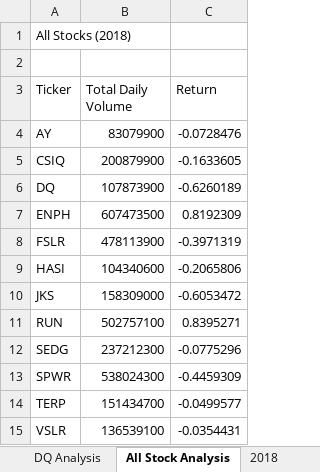
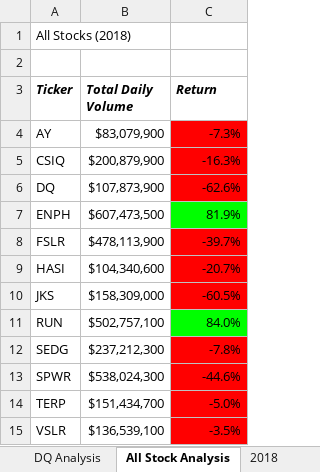
Before and after one commit to arelysrsd87/stock-analysis, an Excel workbook: green_stock.xlsm, sheet All Stock Analysis, drawn as a sheet; values as stored, in another font and other column widths than the file's, no borders; the diff names each change by its address in the sheet, - before the commit and + after, or states it on an @@ line.

Commit message:
formatted all stock analysis sheet

```diff
--- a/green_stock.xlsm (sheet All Stock Analysis)
+++ b/green_stock.xlsm (sheet All Stock Analysis)
@@ A3:C3 bold: off → on, italic: off → on @@
-B4 (Total Daily Volume): 83079900
+B4 (Total Daily Volume): $83,079,900
-C4 (Return): -0.0728476
+C4 (Return): -7.3%
-C4:C6 fill: none
+C4:C6 fill: #FF0000
-B5 (Total Daily Volume): 200879900
+B5 (Total Daily Volume): $200,879,900
-C5 (Return): -0.1633605
+C5 (Return): -16.3%
-B6 (Total Daily Volume): 107873900
+B6 (Total Daily Volume): $107,873,900
-C6 (Return): -0.6260189
+C6 (Return): -62.6%
-B7 (Total Daily Volume): 607473500
+B7 (Total Daily Volume): $607,473,500
-C7 (Return): 0.8192309
+C7 (Return): 81.9%
-C7 fill: none
+C7 fill: #00FF00
-B8 (Total Daily Volume): 478113900
+B8 (Total Daily Volume): $478,113,900
-C8 (Return): -0.3971319
+C8 (Return): -39.7%
-C8:C10 fill: none
+C8:C10 fill: #FF0000
-B9 (Total Daily Volume): 104340600
+B9 (Total Daily Volume): $104,340,600
-C9 (Return): -0.2065806
+C9 (Return): -20.7%
-B10 (Total Daily Volume): 158309000
+B10 (Total Daily Volume): $158,309,000
-C10 (Return): -0.6053472
+C10 (Return): -60.5%
-B11 (Total Daily Volume): 502757100
+B11 (Total Daily Volume): $502,757,100
-C11 (Return): 0.8395271
+C11 (Return): 84.0%
-C11 fill: none
+C11 fill: #00FF00
-B12 (Total Daily Volume): 237212300
+B12 (Total Daily Volume): $237,212,300
-C12 (Return): -0.0775296
+C12 (Return): -7.8%
-C12:C15 fill: none
+C12:C15 fill: #FF0000
-B13 (Total Daily Volume): 538024300
+B13 (Total Daily Volume): $538,024,300
-C13 (Return): -0.4459309
+C13 (Return): -44.6%
-B14 (Total Daily Volume): 151434700
+B14 (Total Daily Volume): $151,434,700
-C14 (Return): -0.0499577
+C14 (Return): -5.0%
-B15 (Total Daily Volume): 136539100
+B15 (Total Daily Volume): $136,539,100
-C15 (Return): -0.0354431
+C15 (Return): -3.5%
```
